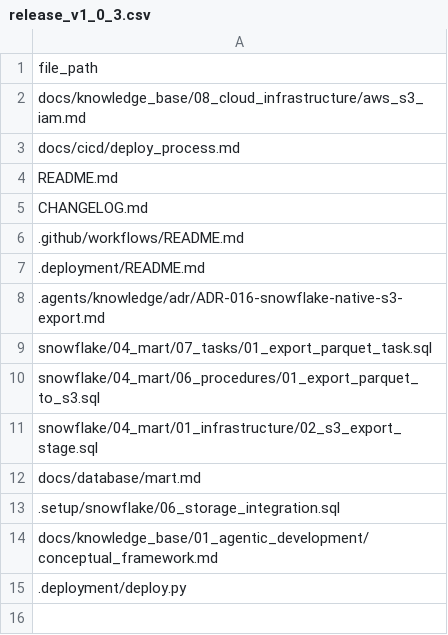
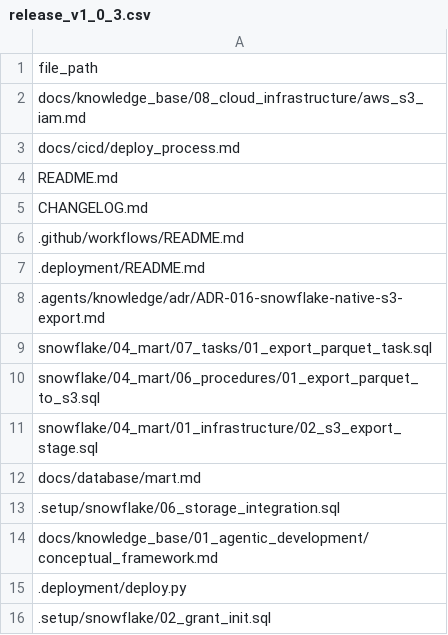
Before and after one commit to Matu94/YT-SF-Agentic, a CSV file: .release/release_v1_0_3.csv, drawn as a sheet; the diff names each change by its address in the sheet, - before the commit and + after, or states it on an @@ line.

Commit message:
release file update

```diff
--- a/.release/release_v1_0_3.csv
+++ b/.release/release_v1_0_3.csv
+row 16: .setup/snowflake/02_grant_init.sql
```
